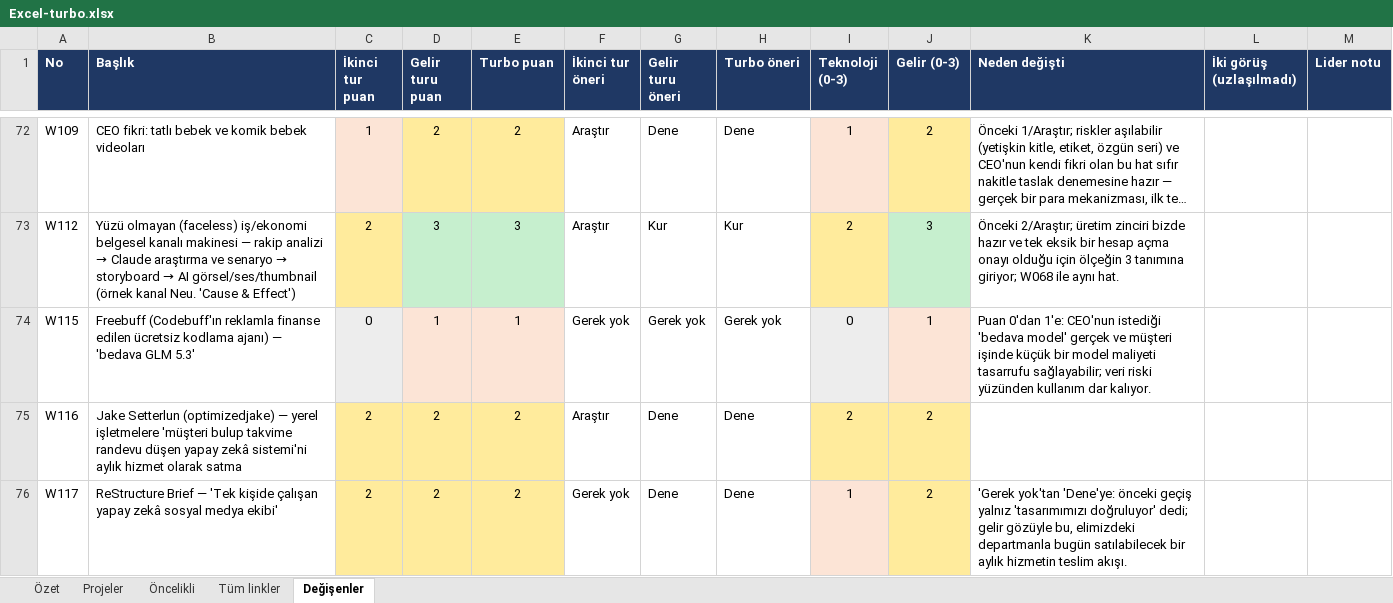
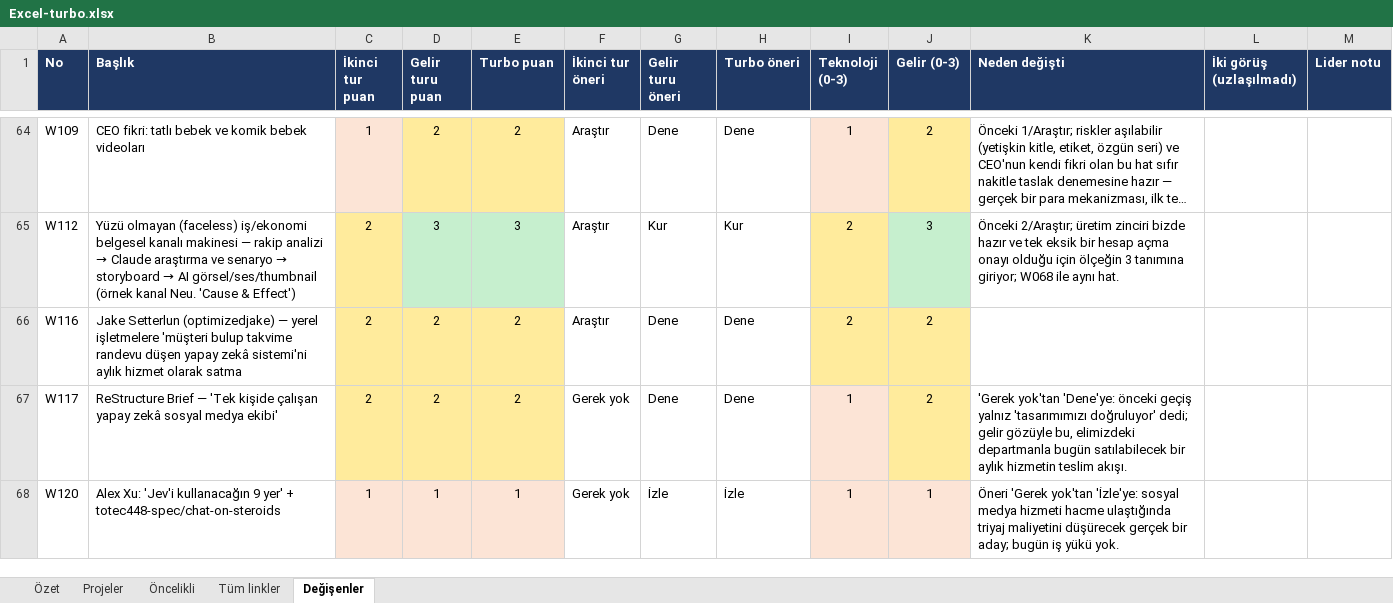
Before and after one commit to dxbglobalcom-ux/dxb-global-os, an Excel workbook: .planning/research/watch-links/2026-10-08-whatsapp/turbo/Excel-turbo.xlsx, sheet Değişenler, drawn as a sheet; only a part is shown, gaps mark what is left out; the shorter side is filled out with more unchanged rows; long unchanged cells end in …; values as stored, in another font and other column widths than the file's, no borders; the diff covers the shown part only; the diff names each change by its address in the sheet, - before the commit and + after, or states it on an @@ line.

```diff
--- a/.planning/research/watch-links/2026-10-08-whatsapp/turbo/Excel-turbo.xlsx (sheet Değişenler)
+++ b/.planning/research/watch-links/2026-10-08-whatsapp/turbo/Excel-turbo.xlsx (sheet Değişenler)
-row 74: W115 | Freebuff (Codebuff'ın reklamla finanse edilen ücretsiz kodlama ajanı) — 'bedava GLM 5.3' | 0 | 1 | 1 | Gerek yok | Gerek yok | Gerek yok | 0 | 1 | Puan 0'dan 1'e: CEO'nun istediği 'bedava model' gerçek ve müşteri işinde küçük bir model maliyeti tasarrufu sağlayabilir; veri riski yüzünden kullanım dar kalıyor.
```
Also changed, not shown: 8 removed rows elsewhere in this sheet, sheet Tüm linkler, sheet Özet, 1 other file.
